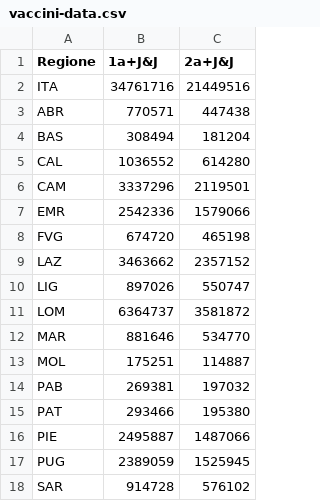
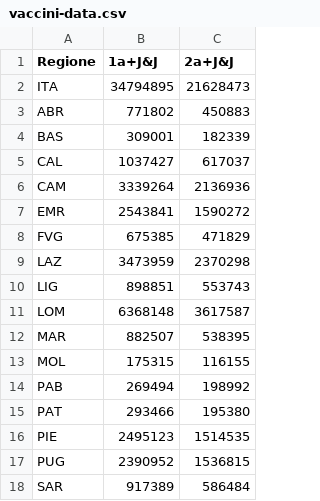
Before and after one commit to tomvitale/covid19-stats, a CSV file: vaccini-data.csv, drawn as a sheet; only a part is shown; the diff covers the shown part only.

```diff
--- a/vaccini-data.csv
+++ b/vaccini-data.csv
@@ -1,18 +1,18 @@
 Regione,1a+J&J,2a+J&J
-ITA,34761716,21449516
-ABR,770571,447438
-BAS,308494,181204
-CAL,1036552,614280
-CAM,3337296,2119501
-EMR,2542336,1579066
-FVG,674720,465198
-LAZ,3463662,2357152
-LIG,897026,550747
-LOM,6364737,3581872
-MAR,881646,534770
-MOL,175251,114887
-PAB,269381,197032
+ITA,34794895,21628473
+ABR,771802,450883
+BAS,309001,182339
+CAL,1037427,617037
+CAM,3339264,2136936
+EMR,2543841,1590272
+FVG,675385,471829
+LAZ,3473959,2370298
+LIG,898851,553743
+LOM,6368148,3617587
+MAR,882507,538395
+MOL,175315,116155
+PAB,269494,198992
 PAT,293466,195380
-PIE,2495887,1487066
-PUG,2389059,1525945
-SAR,914728,576102
+PIE,2495123,1514535
+PUG,2390952,1536815
+SAR,917389,586484
```
Also changed, not shown: 10 edited cells elsewhere in this file, vaccini-stats.csv.
